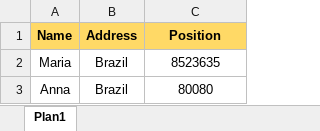
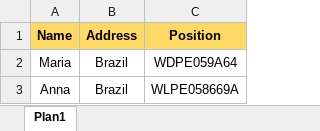
Before and after one commit to flpbrandao/ReadingExcel, an Excel workbook: datafiles/how2.xlsx, sheet Plan1, drawn as a sheet; values as stored, in another font and other column widths than the file's, no borders; the diff names each change by its address in the sheet, - before the commit and + after, or states it on an @@ line.

Commit message:
Set to accept only string cells, main list modified to String

```diff
--- a/datafiles/how2.xlsx (sheet Plan1)
+++ b/datafiles/how2.xlsx (sheet Plan1)
-C2 (Position): 8523635
+C2 (Position): WDPE059A64
-C3 (Position): 80080
+C3 (Position): WLPE058669A
```
Also changed, not shown: 2 other files.
